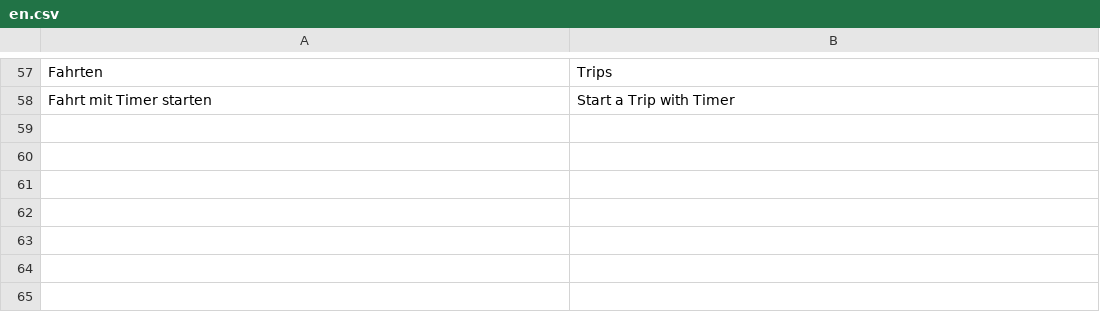
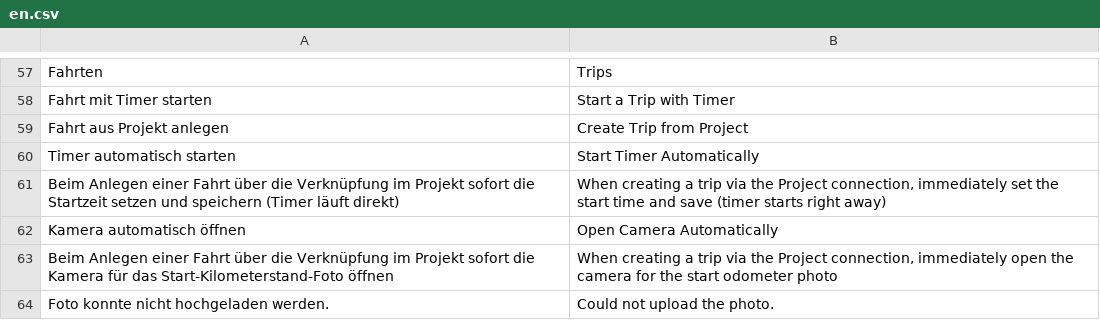
Before and after one commit to nienhausdavid/fahrtenbuch, a CSV file: fahrtenbuch/translations/en.csv, drawn as a sheet; only a part is shown, gaps mark what is left out; the diff names each change by its address in the sheet, - before the commit and + after, or states it on an @@ line.

```diff
--- a/fahrtenbuch/translations/en.csv
+++ b/fahrtenbuch/translations/en.csv
+row 59: Fahrt aus Projekt anlegen | Create Trip from Project
+row 60: Timer automatisch starten | Start Timer Automatically
+row 61: Beim Anlegen einer Fahrt über die Verknüpfung im Projekt sofort die Startzeit setzen und speichern (Timer läuft direkt) | When creating a trip via the Project connection, immediately set the start time and save (timer starts right away)
+row 62: Kamera automatisch öffnen | Open Camera Automatically
+row 63: Beim Anlegen einer Fahrt über die Verknüpfung im Projekt sofort die Kamera für das Start-Kilometerstand-Foto öffnen | When creating a trip via the Project connection, immediately open the camera for the start odometer photo
+row 64: Foto konnte nicht hochgeladen werden. | Could not upload the photo.
```
Also changed, not shown: 5 other files.
